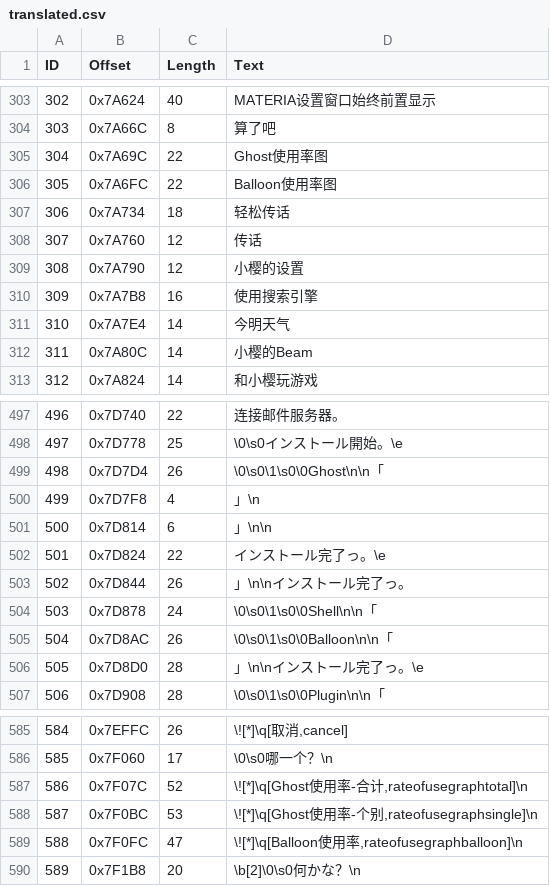
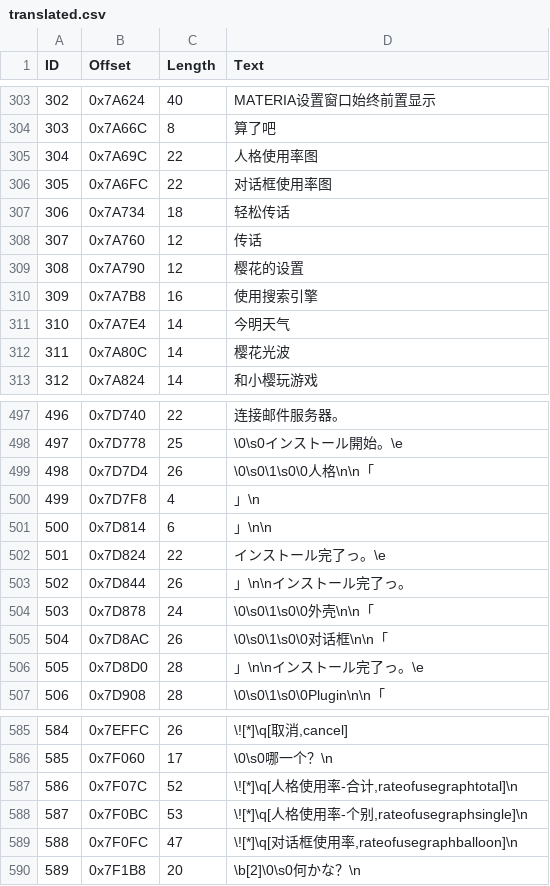
Before and after one commit to JiayuYangX/sakura-restore, a CSV file: translated.csv, drawn as a sheet; only a part is shown, gaps mark what is left out; the diff covers the shown part only.

```diff
--- a/translated.csv
+++ b/translated.csv
@@ -304,10 +304,10 @@ ID,Offset,Length,Text
 303,0x7A66C,8,算了吧
-304,0x7A69C,22,Ghost使用率图
-305,0x7A6FC,22,Balloon使用率图
+304,0x7A69C,22,人格使用率图
+305,0x7A6FC,22,对话框使用率图
 306,0x7A734,18,轻松传话
 307,0x7A760,12,传话
-308,0x7A790,12,小樱的设置
+308,0x7A790,12,樱花的设置
 309,0x7A7B8,16,使用搜索引擎
 310,0x7A7E4,14,今明天气
-311,0x7A80C,14,小樱的Beam
+311,0x7A80C,14,樱花光波
 312,0x7A824,14,和小樱玩游戏
@@ -498,3 +498,3 @@ ID,Offset,Length,Text
 497,0x7D778,25,\0\s0インストール開始。\e
-498,0x7D7D4,26,\0\s0\1\s0\0Ghost\n\n「
+498,0x7D7D4,26,\0\s0\1\s0\0人格\n\n「
 499,0x7D7F8,4,」\n
@@ -503,4 +503,4 @@ ID,Offset,Length,Text
 502,0x7D844,26,」\n\nインストール完了っ。
-503,0x7D878,24,\0\s0\1\s0\0Shell\n\n「
-504,0x7D8AC,26,\0\s0\1\s0\0Balloon\n\n「
+503,0x7D878,24,\0\s0\1\s0\0外壳\n\n「
+504,0x7D8AC,26,\0\s0\1\s0\0对话框\n\n「
 505,0x7D8D0,28,」\n\nインストール完了っ。\e
@@ -586,5 +586,5 @@ ID,Offset,Length,Text
 585,0x7F060,17,\0\s0哪一个？\n
-586,0x7F07C,52,"\![*]\q[Ghost使用率-合计,rateofusegraphtotal]\n"
-587,0x7F0BC,53,"\![*]\q[Ghost使用率-个别,rateofusegraphsingle]\n"
-588,0x7F0FC,47,"\![*]\q[Balloon使用率,rateofusegraphballoon]\n"
+586,0x7F07C,52,"\![*]\q[人格使用率-合计,rateofusegraphtotal]\n"
+587,0x7F0BC,53,"\![*]\q[人格使用率-个别,rateofusegraphsingle]\n"
+588,0x7F0FC,47,"\![*]\q[对话框使用率,rateofusegraphballoon]\n"
 589,0x7F1B8,20,\b[2]\0\s0何かな？\n
```
Also changed, not shown: 23 edited cells elsewhere in this file.
